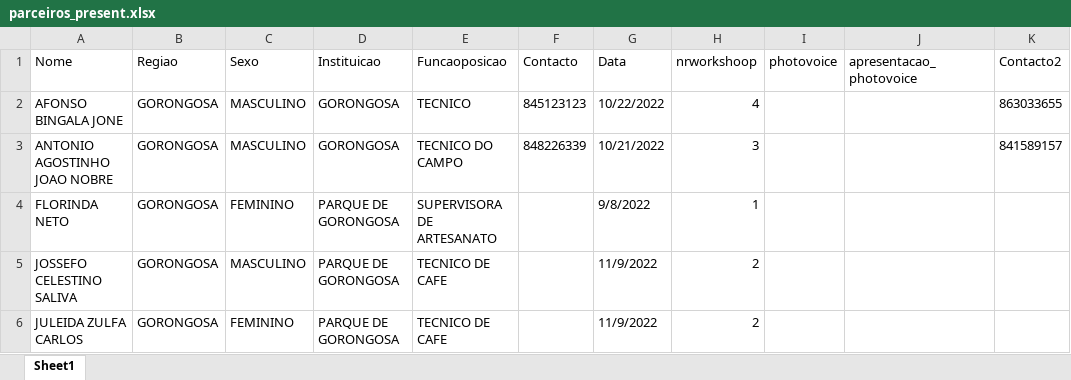
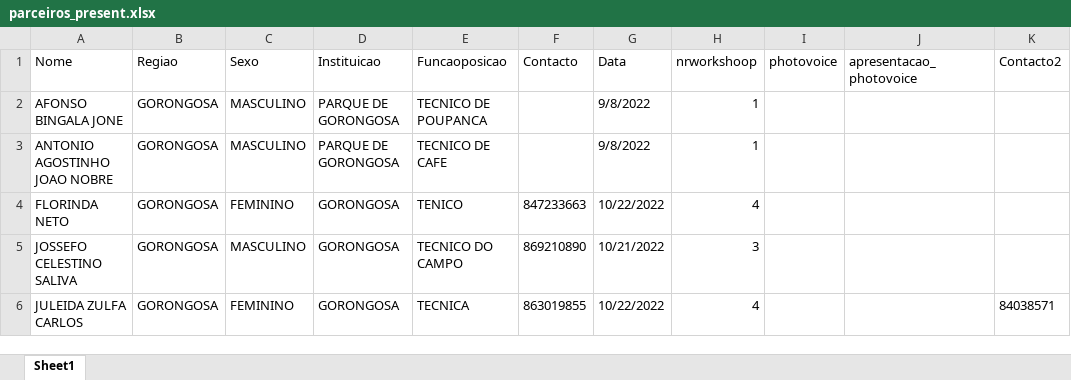
Before and after one commit to nhanombedercio/Consider, an Excel workbook: parceiros_present.xlsx, sheet Sheet1, drawn as a sheet; only a part is shown; values as stored, in another font and other column widths than the file's, no borders; the diff names each change by its address in the sheet, - before the commit and + after, or states it on an @@ line.

```diff
--- a/parceiros_present.xlsx (sheet Sheet1)
+++ b/parceiros_present.xlsx (sheet Sheet1)
-D2:D3 (Instituicao): GORONGOSA
+D2:D3 (Instituicao): PARQUE DE GORONGOSA
-E2 (Funcaoposicao): TECNICO
+E2 (Funcaoposicao): TECNICO DE POUPANCA
-F2 (Contacto): 845123123
+F2 (Contacto): (empty)
-G2 (Data): 10/22/2022
+G2 (Data): 9/8/2022
-H2 (nrworkshoop): 4
+H2 (nrworkshoop): 1
-K2 (Contacto2): 863033655
+K2 (Contacto2): (empty)
-E3 (Funcaoposicao): TECNICO DO CAMPO
+E3 (Funcaoposicao): TECNICO DE CAFE
-F3 (Contacto): 848226339
+F3 (Contacto): (empty)
-G3 (Data): 10/21/2022
+G3 (Data): 9/8/2022
-H3 (nrworkshoop): 3
+H3 (nrworkshoop): 1
-K3 (Contacto2): 841589157
+K3 (Contacto2): (empty)
-D4:D6 (Instituicao): PARQUE DE GORONGOSA
+D4:D6 (Instituicao): GORONGOSA
-E4 (Funcaoposicao): SUPERVISORA DE ARTESANATO
+E4 (Funcaoposicao): TENICO
-F4 (Contacto): (empty)
+F4 (Contacto): 847233663
-G4 (Data): 9/8/2022
+G4 (Data): 10/22/2022
-H4 (nrworkshoop): 1
+H4 (nrworkshoop): 4
-E5 (Funcaoposicao): TECNICO DE CAFE
+E5 (Funcaoposicao): TECNICO DO CAMPO
-F5 (Contacto): (empty)
+F5 (Contacto): 869210890
-G5 (Data): 11/9/2022
+G5 (Data): 10/21/2022
-H5 (nrworkshoop): 2
+H5 (nrworkshoop): 3
-E6 (Funcaoposicao): TECNICO DE CAFE
+E6 (Funcaoposicao): TECNICA
-F6 (Contacto): (empty)
+F6 (Contacto): 863019855
-G6 (Data): 11/9/2022
+G6 (Data): 10/22/2022
-H6 (nrworkshoop): 2
+H6 (nrworkshoop): 4
-K6 (Contacto2): (empty)
+K6 (Contacto2): 84038571
```
Also changed, not shown: desistentes.xlsx, photo_Produtores.xlsx, 11 other files.
